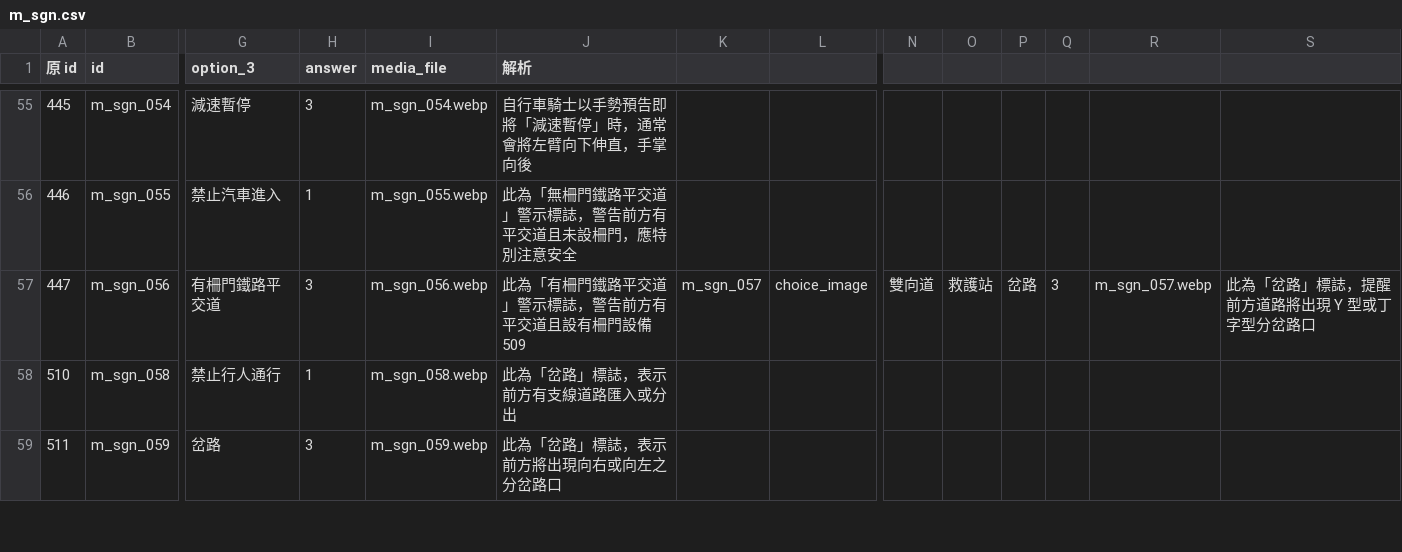
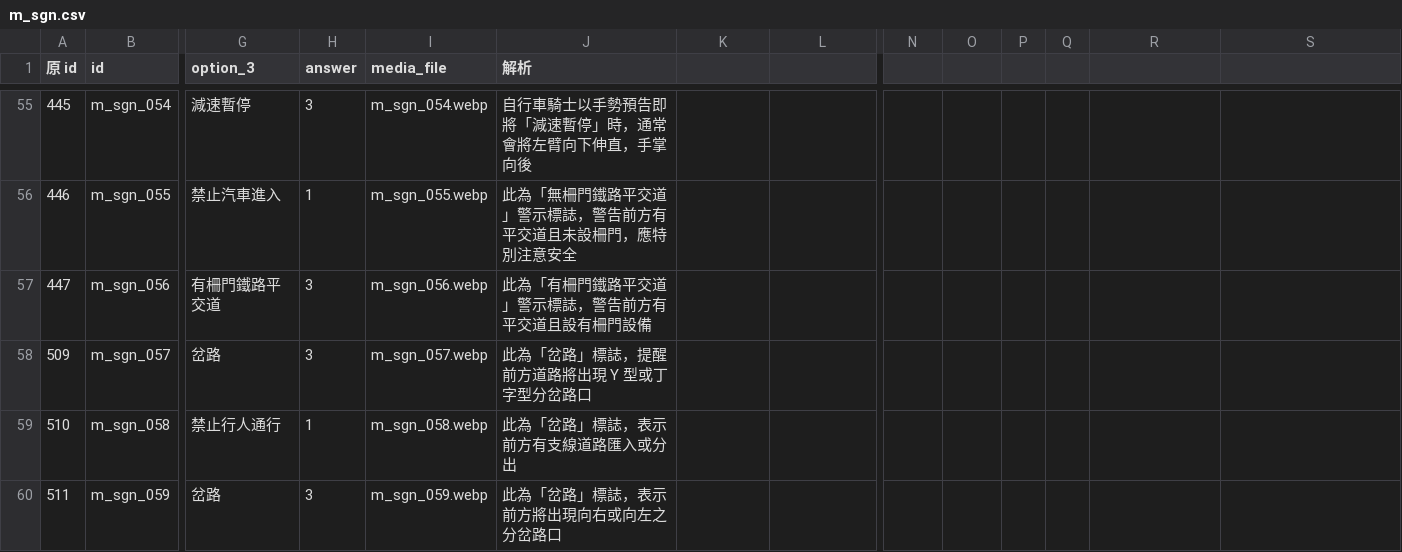
Before and after one commit to dudcb/first-pass, a CSV file: m_sgn.csv, drawn as a sheet; only a part is shown, gaps mark what is left out; rows hold the shown columns only; the diff names each change by its address in the sheet, - before the commit and + after, or states it on an @@ line.

Commit message:
Update m_sgn.csv

```diff
--- a/m_sgn.csv
+++ b/m_sgn.csv
-J57 (解析): 此為「有柵門鐵路平交道」警示標誌，警告前方有平交道且設有柵門設備509
+J57 (解析): 此為「有柵門鐵路平交道」警示標誌，警告前方有平交道且設有柵門設備
-K57: m_sgn_057
+K57: (empty)
-L57: choice_image
+L57: (empty)
-N57: 雙向道
+N57: (empty)
-O57: 救護站
+O57: (empty)
-P57: 岔路
+P57: (empty)
-Q57: 3
+Q57: (empty)
-R57: m_sgn_057.webp
+R57: (empty)
-S57: 此為「岔路」標誌，提醒前方道路將出現 Y 型或丁字型分岔路口
+S57: (empty)
+row 58: 509 | m_sgn_057 | 岔路 | 3 | m_sgn_057.webp | 此為「岔路」標誌，提醒前方道路將出現 Y 型或丁字型分岔路口
```
